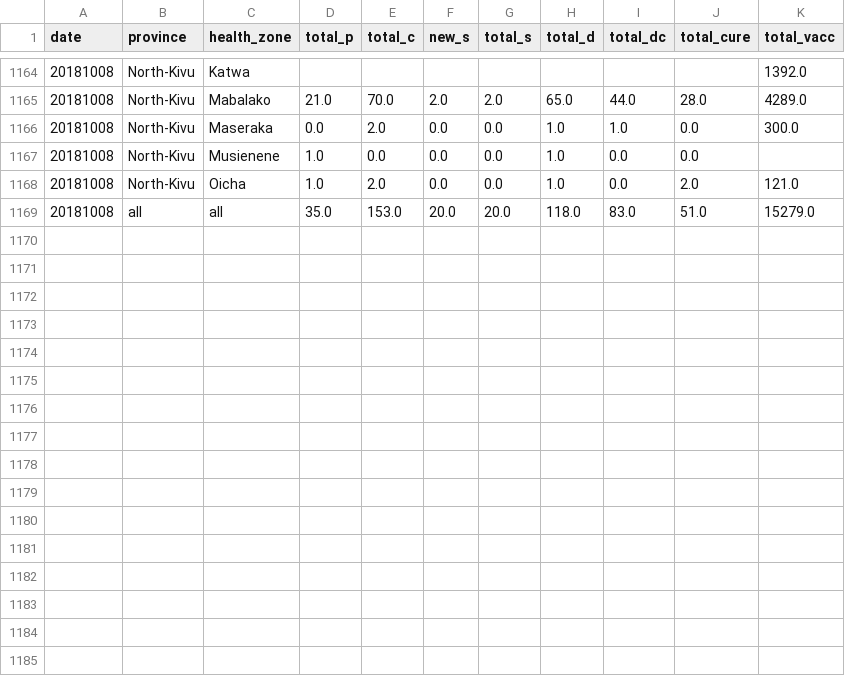
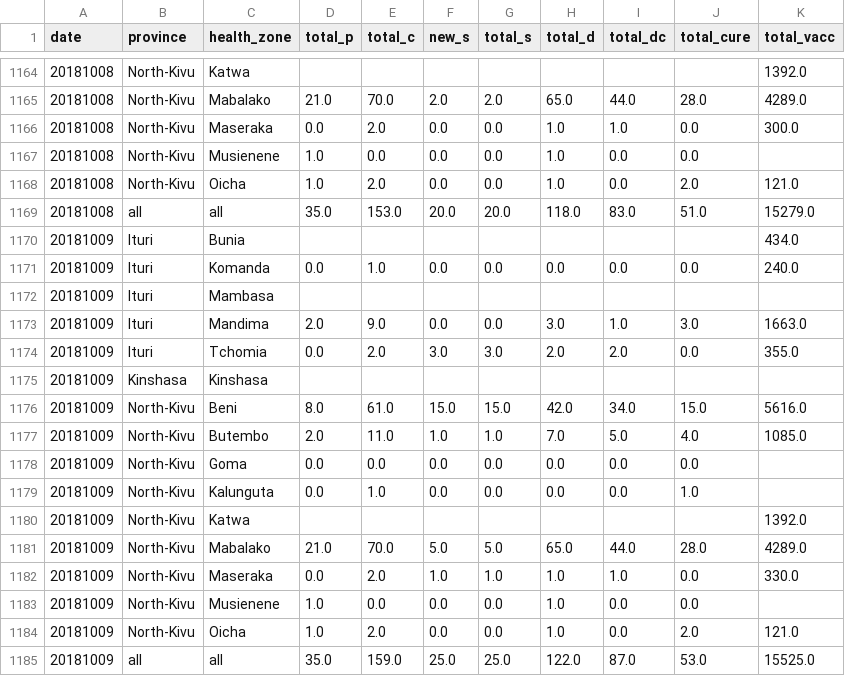
Before and after one commit to sophiemeakin/ebola_drc, a CSV file: data/ebola_drc-all.csv, drawn as a sheet; only a part is shown, gaps mark what is left out.

Commit message:
Add files via upload

```diff
--- a/data/ebola_drc-all.csv
+++ b/data/ebola_drc-all.csv
@@ -1169 +1169,17 @@ date,province,health_zone,total_p,total_c,new_s,total_s,total_d,total_dc,total_c
 20181008,all,all,35.0,153.0,20.0,20.0,118.0,83.0,51.0,15279.0
+20181009,Ituri,Bunia,,,,,,,,434.0
+20181009,Ituri,Komanda,0.0,1.0,0.0,0.0,0.0,0.0,0.0,240.0
+20181009,Ituri,Mambasa,,,,,,,,
+20181009,Ituri,Mandima,2.0,9.0,0.0,0.0,3.0,1.0,3.0,1663.0
+20181009,Ituri,Tchomia,0.0,2.0,3.0,3.0,2.0,2.0,0.0,355.0
+20181009,Kinshasa,Kinshasa,,,,,,,,
+20181009,North-Kivu,Beni,8.0,61.0,15.0,15.0,42.0,34.0,15.0,5616.0
+20181009,North-Kivu,Butembo,2.0,11.0,1.0,1.0,7.0,5.0,4.0,1085.0
+20181009,North-Kivu,Goma,0.0,0.0,0.0,0.0,0.0,0.0,0.0,
+20181009,North-Kivu,Kalunguta,0.0,1.0,0.0,0.0,0.0,0.0,1.0,
+20181009,North-Kivu,Katwa,,,,,,,,1392.0
+20181009,North-Kivu,Mabalako,21.0,70.0,5.0,5.0,65.0,44.0,28.0,4289.0
+20181009,North-Kivu,Maseraka,0.0,2.0,1.0,1.0,1.0,1.0,0.0,330.0
+20181009,North-Kivu,Musienene,1.0,0.0,0.0,0.0,1.0,0.0,0.0,
+20181009,North-Kivu,Oicha,1.0,2.0,0.0,0.0,1.0,0.0,2.0,121.0
+20181009,all,all,35.0,159.0,25.0,25.0,122.0,87.0,53.0,15525.0
```
